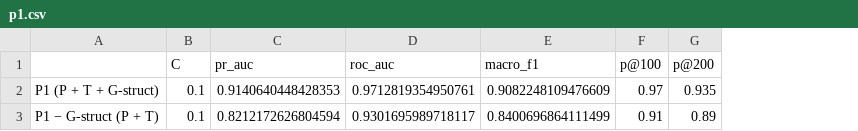
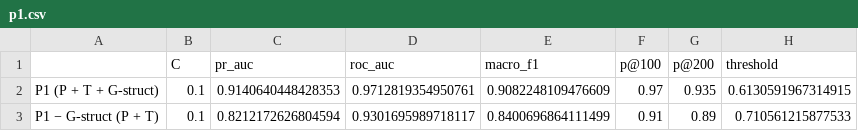
Before and after one commit to ThSonDev/sna-content-moderation, a CSV file: results/p1.csv, drawn as a sheet; the diff names each change by its address in the sheet, - before the commit and + after, or states it on an @@ line.

```diff
--- a/results/p1.csv
+++ b/results/p1.csv
+column H (threshold), rows 2-3: 0.6130591967314915 | 0.710561215877533
```
Also changed, not shown: results/baselines.csv, 3 other files.
